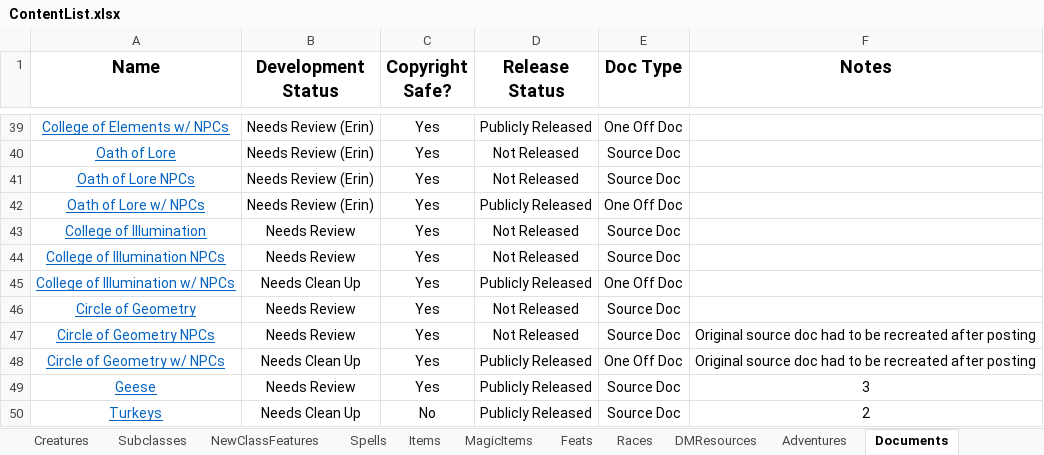
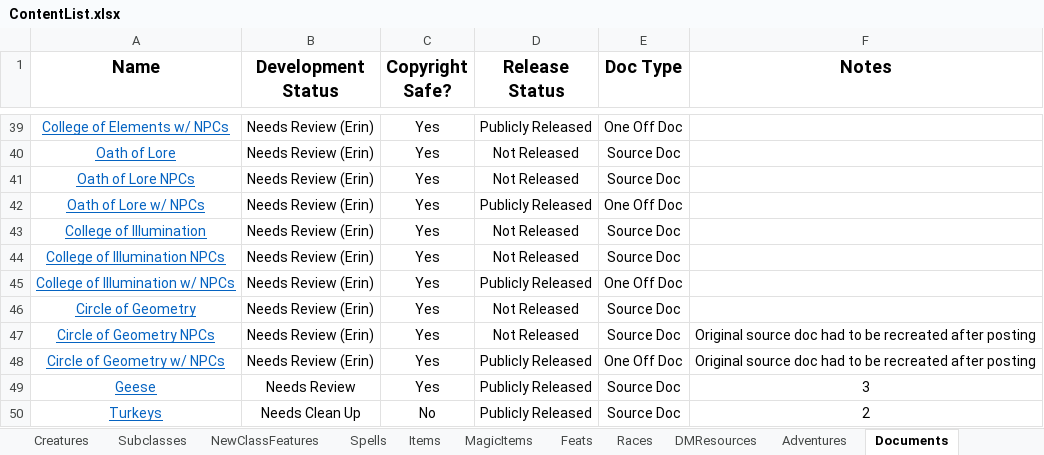
Before and after one commit to HankSnouwaert/DnD-Homebrew, an Excel workbook: ContentList.xlsx, sheet Documents, drawn as a sheet; only a part is shown, gaps mark what is left out; values as stored, in another font and other column widths than the file's, no borders; conditional formats not drawn; the diff names each change by its address in the sheet, - before the commit and + after, or states it on an @@ line.

Commit message:
Update content list

```diff
--- a/ContentList.xlsx (sheet Documents)
+++ b/ContentList.xlsx (sheet Documents)
-B43:B44 (Development Status): Needs Review
+B43:B44 (Development Status): Needs Review (Erin)
-B45 (Development Status): Needs Clean Up
+B45 (Development Status): Needs Review (Erin)
-B46:B47 (Development Status): Needs Review
+B46:B47 (Development Status): Needs Review (Erin)
-B48 (Development Status): Needs Clean Up
+B48 (Development Status): Needs Review (Erin)
```
Also changed, not shown: sheet Creatures, sheet Subclasses.
